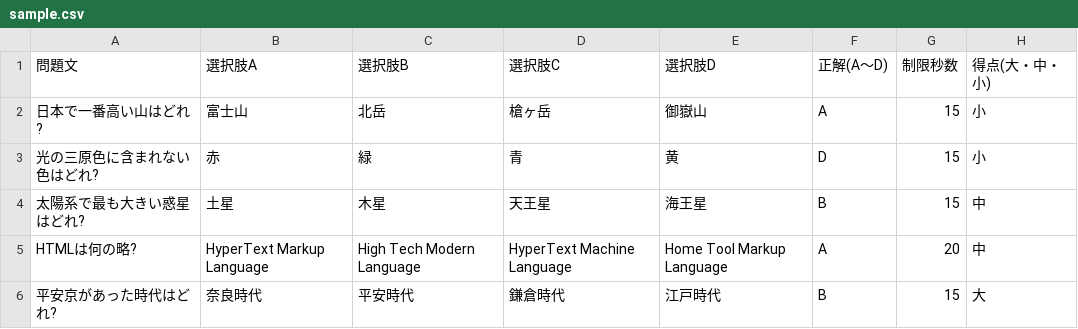
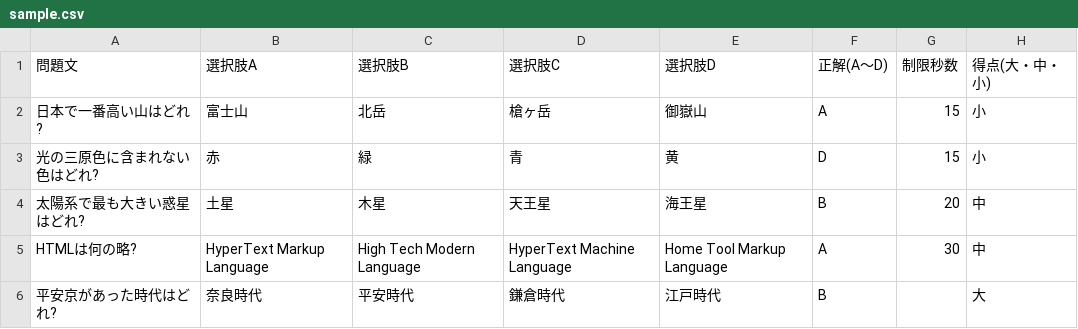
Before and after one commit to bushiminggg/annei-quiz, a CSV file: sample.csv, drawn as a sheet.

```diff
--- a/sample.csv
+++ b/sample.csv
@@ -3,4 +3,4 @@
 光の三原色に含まれない色はどれ?,赤,緑,青,黄,D,15,小
-太陽系で最も大きい惑星はどれ?,土星,木星,天王星,海王星,B,15,中
-HTMLは何の略?,HyperText Markup Language,High Tech Modern Language,HyperText Machine Language,Home Tool Markup Language,A,20,中
-平安京があった時代はどれ?,奈良時代,平安時代,鎌倉時代,江戸時代,B,15,大
+太陽系で最も大きい惑星はどれ?,土星,木星,天王星,海王星,B,20,中
+HTMLは何の略?,HyperText Markup Language,High Tech Modern Language,HyperText Machine Language,Home Tool Markup Language,A,30,中
+平安京があった時代はどれ?,奈良時代,平安時代,鎌倉時代,江戸時代,B,,大
```
Also changed, not shown: 5 other files.
